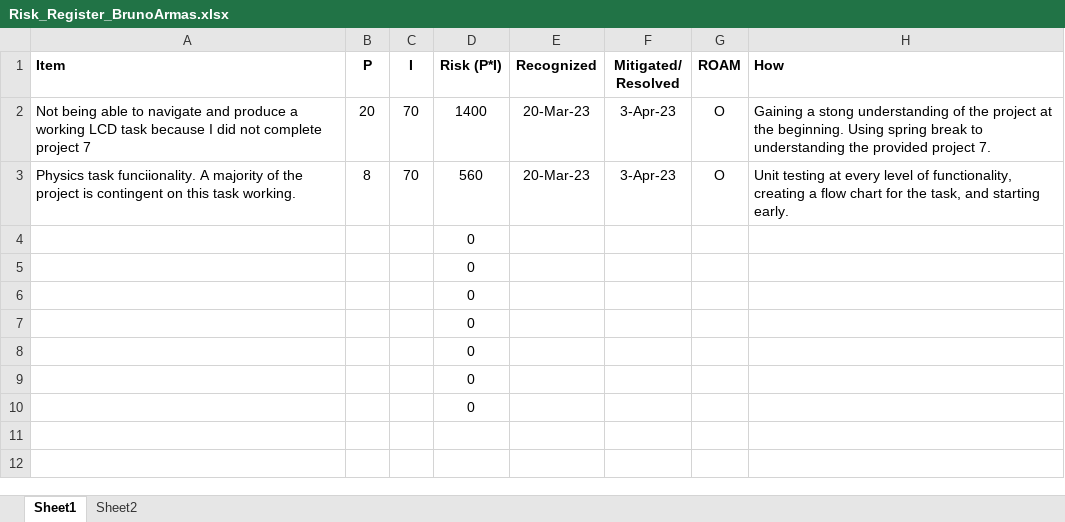
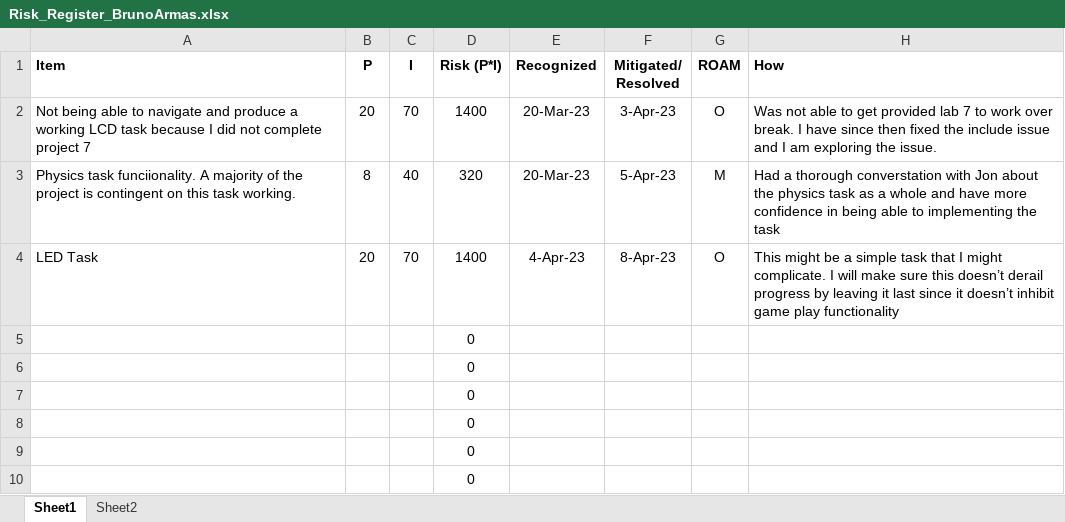
Before and after one commit to brunoarmas/BrunoArmas_RTOS_Project, an Excel workbook: Risk_Register_BrunoArmas.xlsx, sheet Sheet1, drawn as a sheet; values as stored, in another font and other column widths than the file's, no borders; charts and pictures and table styles not drawn; removed rows and columns are numbered as before the commit, all else as after; the diff names each change by its address in the sheet, - before the commit and + after, or states it on an @@ line.

```diff
--- a/Risk_Register_BrunoArmas.xlsx (sheet Sheet1)
+++ b/Risk_Register_BrunoArmas.xlsx (sheet Sheet1)
-H2 (How): Gaining a stong understanding of the project at the beginning. Using spring break to understanding the provided project 7.
+H2 (How): Was not able to get provided lab 7 to work over break. I have since then fixed the include issue and I am exploring the issue.
-C3 (I): 70
+C3 (I): 40
-D3 (Risk (P*I)): 560
+D3 (Risk (P*I)): 320
-F3 (Mitigated/ Resolved): 3-Apr-23
+F3 (Mitigated/ Resolved): 5-Apr-23
-G3 (ROAM): O
+G3 (ROAM): M
-H3 (How): Unit testing at every level of functionality, creating a flow chart for the task, and starting early.
+H3 (How): Had a thorough converstation with Jon about the physics task as a whole and have more confidence in being able to implementing the task
-row 4:  |  |  | 0
+row 4: LED Task | 20 | 70 | 1400 | 4-Apr-23 | 8-Apr-23 | O | This might be a simple task that I might complicate. I will make sure this doesn’t derail progress by leaving it last since it doesn’t inhibit game play functionality
```
Also changed, not shown: charts or pictures, 2 other files.
